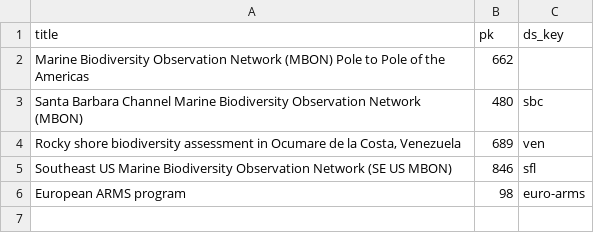
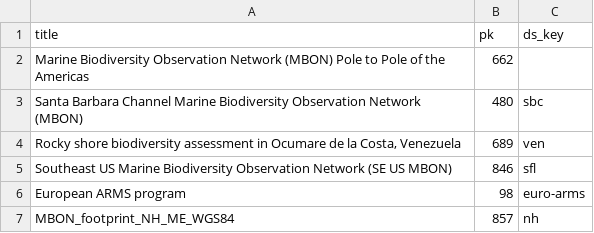
Before and after one commit to marinebon/map-of-activities, a CSV file: data/goosocean_downloads/_datasets_key.csv, drawn as a sheet.

```diff
--- a/data/goosocean_downloads/_datasets_key.csv
+++ b/data/goosocean_downloads/_datasets_key.csv
@@ -6 +6,2 @@ Southeast US Marine Biodiversity Observation Network (SE US MBON),846,sfl
 European ARMS program,98,euro-arms
+MBON_footprint_NH_ME_WGS84,857,nh
```
Also changed, not shown: data/goosocean_downloads/_datasets.csv, 11 other files.
